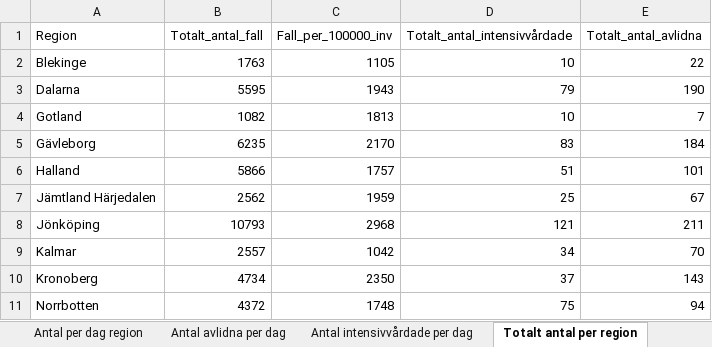
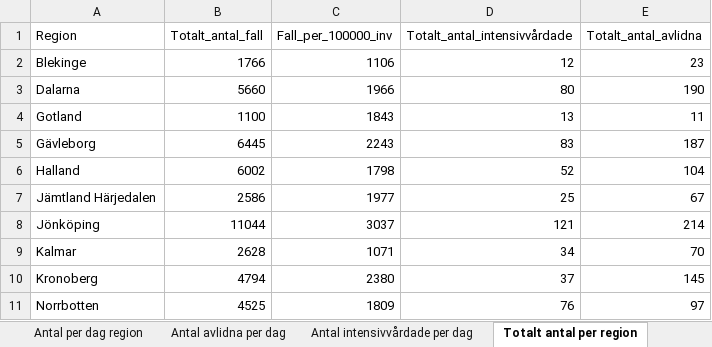
Before and after one commit to adamaltmejd/sse_cern, an Excel workbook: data/FHM/FHM_latest.xlsx, sheet Totalt antal per region, drawn as a sheet; only a part is shown; values as stored, in another font and other column widths than the file's, no borders; the diff covers the shown part only; the diff names each change by its address in the sheet, - before the commit and + after, or states it on an @@ line.

```diff
--- a/data/FHM/FHM_latest.xlsx (sheet Totalt antal per region)
+++ b/data/FHM/FHM_latest.xlsx (sheet Totalt antal per region)
-B2 (Totalt_antal_fall): 1763
+B2 (Totalt_antal_fall): 1766
-C2 (Fall_per_100000_inv): 1105
+C2 (Fall_per_100000_inv): 1106
-D2 (Totalt_antal_intensivvårdade): 10
+D2 (Totalt_antal_intensivvårdade): 12
-E2 (Totalt_antal_avlidna): 22
+E2 (Totalt_antal_avlidna): 23
-B3 (Totalt_antal_fall): 5595
+B3 (Totalt_antal_fall): 5660
-C3 (Fall_per_100000_inv): 1943
+C3 (Fall_per_100000_inv): 1966
-D3 (Totalt_antal_intensivvårdade): 79
+D3 (Totalt_antal_intensivvårdade): 80
-B4 (Totalt_antal_fall): 1082
+B4 (Totalt_antal_fall): 1100
-C4 (Fall_per_100000_inv): 1813
+C4 (Fall_per_100000_inv): 1843
-D4 (Totalt_antal_intensivvårdade): 10
+D4 (Totalt_antal_intensivvårdade): 13
-E4 (Totalt_antal_avlidna): 7
+E4 (Totalt_antal_avlidna): 11
-B5 (Totalt_antal_fall): 6235
+B5 (Totalt_antal_fall): 6445
-C5 (Fall_per_100000_inv): 2170
+C5 (Fall_per_100000_inv): 2243
-E5 (Totalt_antal_avlidna): 184
+E5 (Totalt_antal_avlidna): 187
-B6 (Totalt_antal_fall): 5866
+B6 (Totalt_antal_fall): 6002
-C6 (Fall_per_100000_inv): 1757
+C6 (Fall_per_100000_inv): 1798
-D6 (Totalt_antal_intensivvårdade): 51
+D6 (Totalt_antal_intensivvårdade): 52
-E6 (Totalt_antal_avlidna): 101
+E6 (Totalt_antal_avlidna): 104
-B7 (Totalt_antal_fall): 2562
+B7 (Totalt_antal_fall): 2586
-C7 (Fall_per_100000_inv): 1959
+C7 (Fall_per_100000_inv): 1977
-B8 (Totalt_antal_fall): 10793
+B8 (Totalt_antal_fall): 11044
-C8 (Fall_per_100000_inv): 2968
+C8 (Fall_per_100000_inv): 3037
-E8 (Totalt_antal_avlidna): 211
+E8 (Totalt_antal_avlidna): 214
-B9 (Totalt_antal_fall): 2557
+B9 (Totalt_antal_fall): 2628
-C9 (Fall_per_100000_inv): 1042
+C9 (Fall_per_100000_inv): 1071
-B10 (Totalt_antal_fall): 4734
+B10 (Totalt_antal_fall): 4794
-C10 (Fall_per_100000_inv): 2350
+C10 (Fall_per_100000_inv): 2380
-E10 (Totalt_antal_avlidna): 143
+E10 (Totalt_antal_avlidna): 145
-B11 (Totalt_antal_fall): 4372
+B11 (Totalt_antal_fall): 4525
-C11 (Fall_per_100000_inv): 1748
+C11 (Fall_per_100000_inv): 1809
-D11 (Totalt_antal_intensivvårdade): 75
+D11 (Totalt_antal_intensivvårdade): 76
-E11 (Totalt_antal_avlidna): 94
+E11 (Totalt_antal_avlidna): 97
```
Also changed, not shown: 37 edited cells elsewhere in this sheet, sheet Antal per dag region, sheet Totalt antal per åldersgrupp, sheet Antal avlidna per dag, sheet Antal intensivvårdade per dag, sheet Totalt antal per kön, other sheet tabs, 1 other file.
